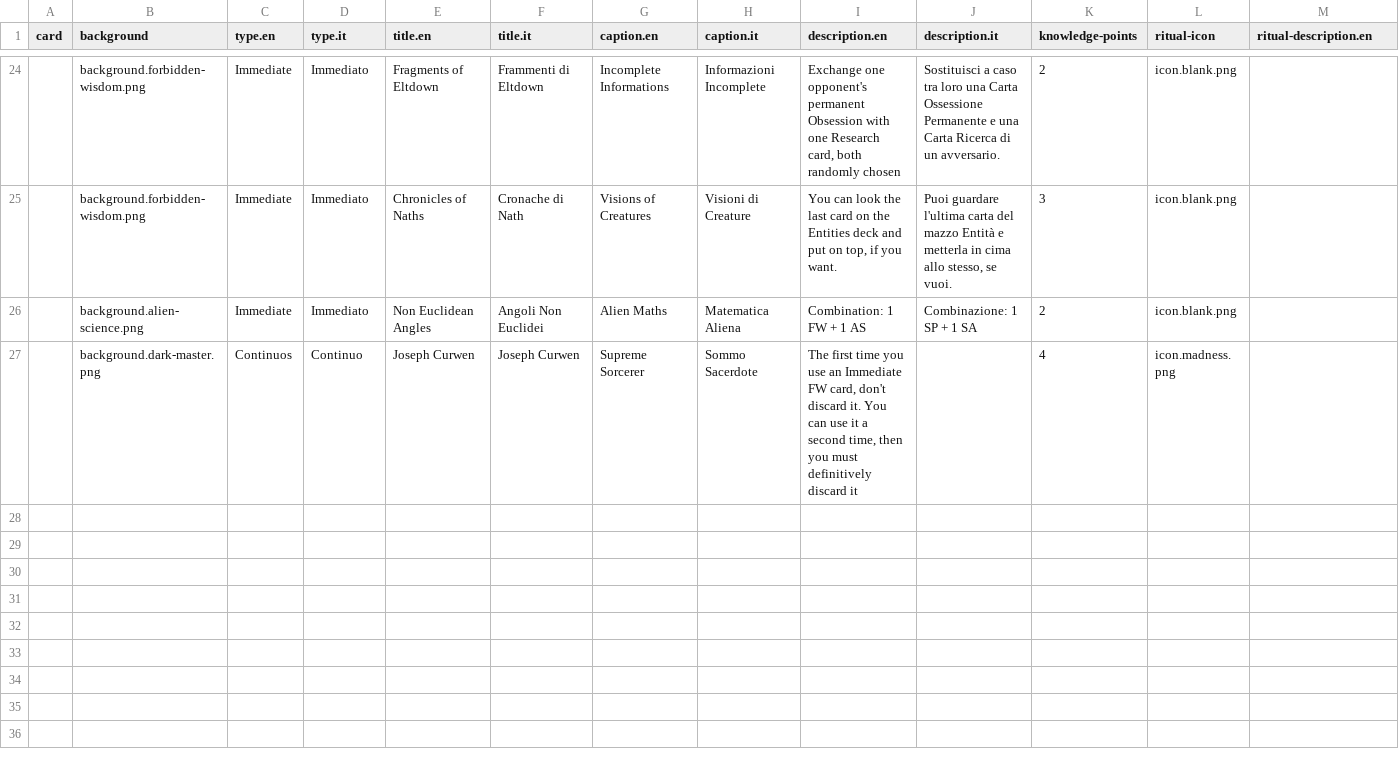
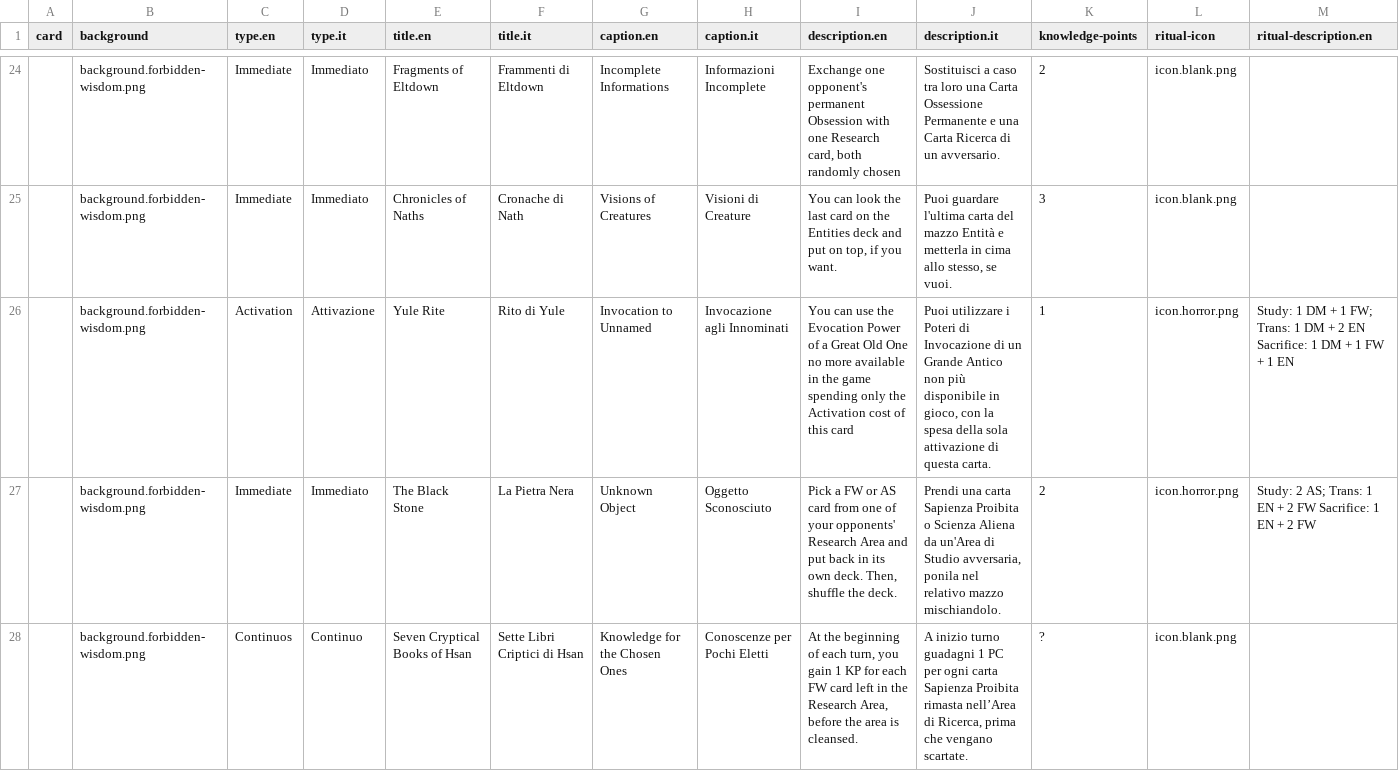
Before and after one commit to 9thcirclegames/wisdom-of-cthulhu, a CSV file: english.cards.csv, drawn as a sheet; only a part is shown, gaps mark what is left out; the shorter side is filled out with more unchanged rows; rows hold the shown columns only; the diff covers the shown part only; the diff names each change by its address in the sheet, - before the commit and + after, or states it on an @@ line.

Commit message:
add 30 FW cards

```diff
--- a/english.cards.csv
+++ b/english.cards.csv
+row 26:  | background.forbidden-wisdom.png | Activation | Attivazione | Yule Rite | Rito di Yule | Invocation to Unnamed | Invocazione agli Innominati | You can use the Evocation Power of a Great Old One no more available in the game spending only the Activation cost of this card | Puoi utilizzare i Poteri di Invocazione di un Grande Antico non più disponibile in gioco, con la spesa della sola attivazione di questa carta. | 1 | icon.horror.png | Study: 1 DM + 1 FW; Trans: 1 DM + 2 EN Sacrifice: 1 DM + 1 FW + 1 EN
+row 27:  | background.forbidden-wisdom.png | Immediate | Immediato | The Black Stone | La Pietra Nera | Unknown Object | Oggetto Sconosciuto | Pick a FW or AS card from one of your opponents' Research Area and put back in its own deck. Then, shuffle the deck. | Prendi una carta Sapienza Proibita o Scienza Aliena da un'Area di Studio avversaria, ponila nel relativo mazzo mischiandolo. | 2 | icon.horror.png | Study: 2 AS; Trans: 1 EN + 2 FW Sacrifice: 1 EN + 2 FW
+row 28:  | background.forbidden-wisdom.png | Continuos | Continuo | Seven Cryptical Books of Hsan | Sette Libri Criptici di Hsan | Knowledge for the Chosen Ones | Conoscenze per Pochi Eletti | At the beginning of each turn, you gain 1 KP for each FW card left in the Research Area, before the area is cleansed. | A inizio turno guadagni 1 PC per ogni carta Sapienza Proibita rimasta nell’Area di Ricerca, prima che vengano scartate. | ? | icon.blank.png
```
Also changed, not shown: 3 added rows elsewhere in this file.
